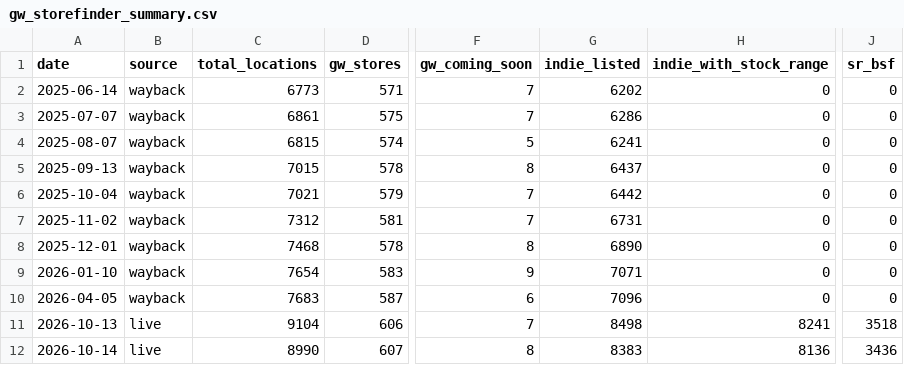
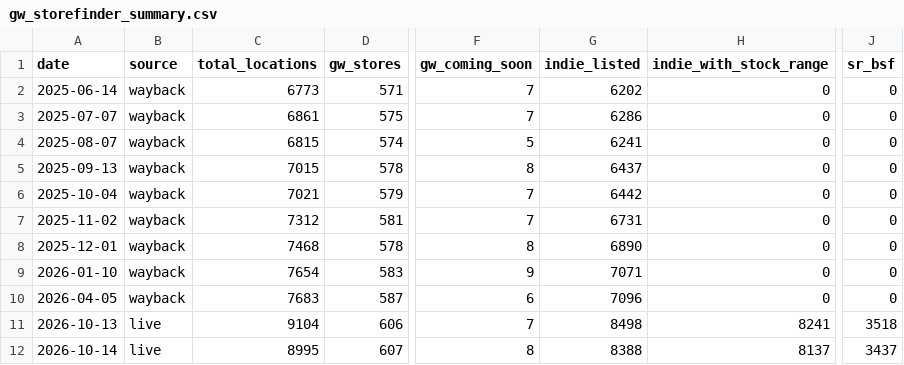
Before and after one commit to emmania1/warhammer-demand-dashboard, a CSV file: data/gw_storefinder_summary.csv, drawn as a sheet; only a part is shown, gaps mark what is left out; the diff names each change by its address in the sheet, - before the commit and + after, or states it on an @@ line.

```diff
--- a/data/gw_storefinder_summary.csv
+++ b/data/gw_storefinder_summary.csv
-C12 (total_locations): 8990
+C12 (total_locations): 8995
-G12 (indie_listed): 8383
+G12 (indie_listed): 8388
-H12 (indie_with_stock_range): 8136
+H12 (indie_with_stock_range): 8137
-J12 (sr_bsf): 3436
+J12 (sr_bsf): 3437
```
Also changed, not shown: data/gw_storefinder_country.csv, 11 other files.
